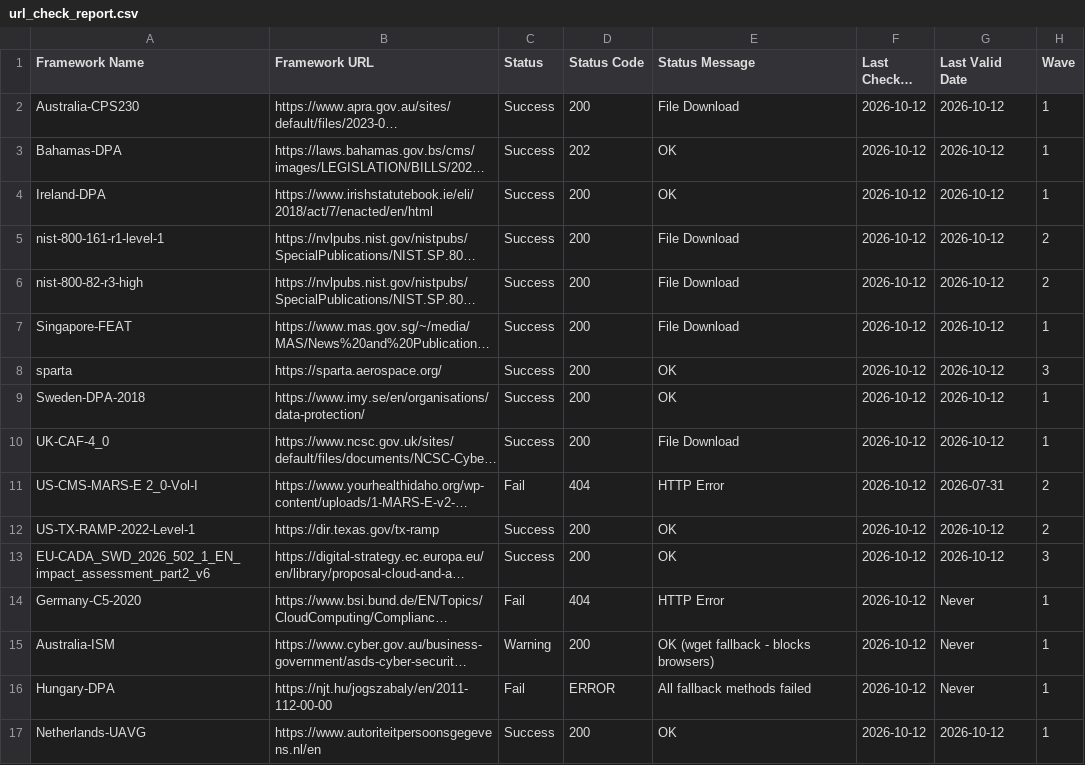
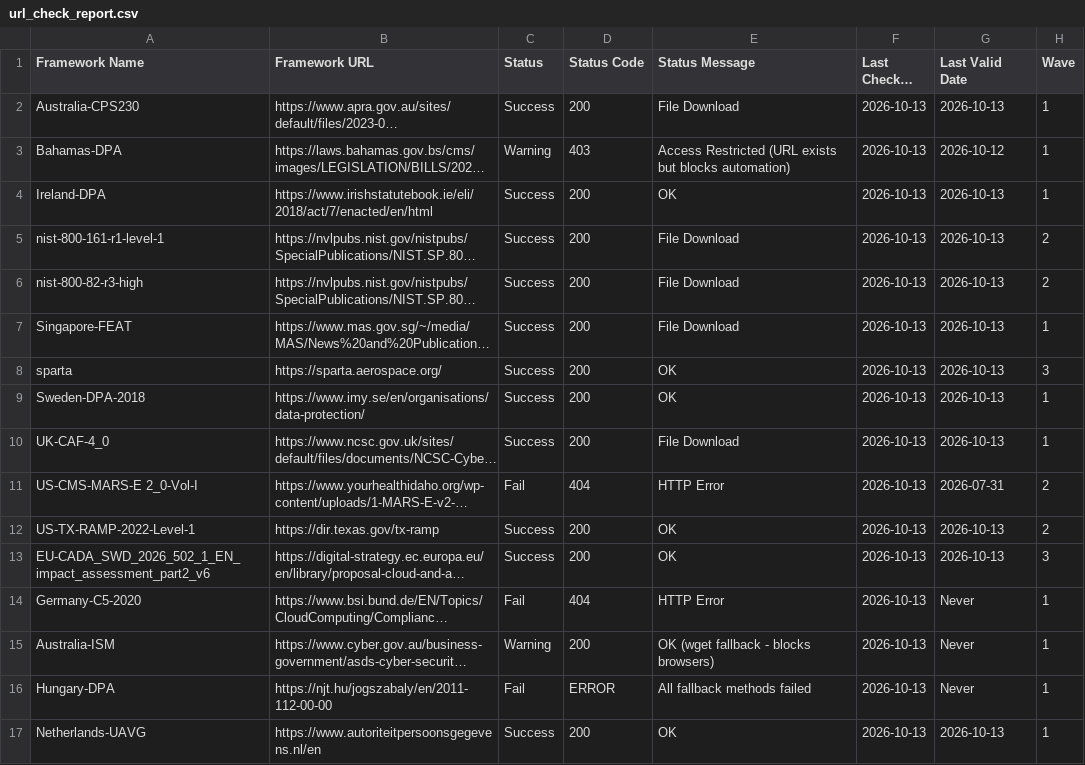
Before and after one commit to software-innovation-lab/url-checker, a CSV file: output/url_check_report.csv, drawn as a sheet; long unchanged cells end in …; the diff names each change by its address in the sheet, - before the commit and + after, or states it on an @@ line.

```diff
--- a/output/url_check_report.csv
+++ b/output/url_check_report.csv
-F2:F17 (Last Checked Date): 2026-10-12
+F2:F17 (Last Checked Date): 2026-10-13
-G2 (Last Valid Date): 2026-10-12
+G2 (Last Valid Date): 2026-10-13
-C3 (Status): Success
+C3 (Status): Warning
-D3 (Status Code): 202
+D3 (Status Code): 403
-E3 (Status Message): OK
+E3 (Status Message): Access Restricted (URL exists but blocks automation)
-G4:G10 (Last Valid Date): 2026-10-12
+G4:G10 (Last Valid Date): 2026-10-13
-G12:G13 (Last Valid Date): 2026-10-12
+G12:G13 (Last Valid Date): 2026-10-13
-G17 (Last Valid Date): 2026-10-12
+G17 (Last Valid Date): 2026-10-13
```
Also changed, not shown: 1 other file.
